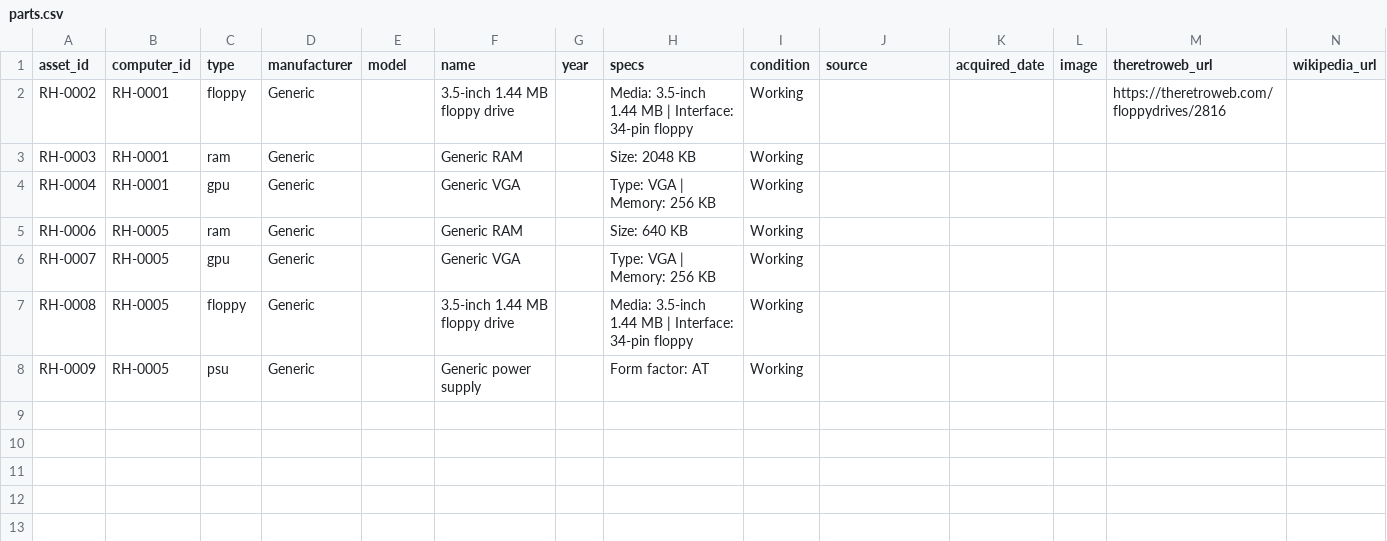
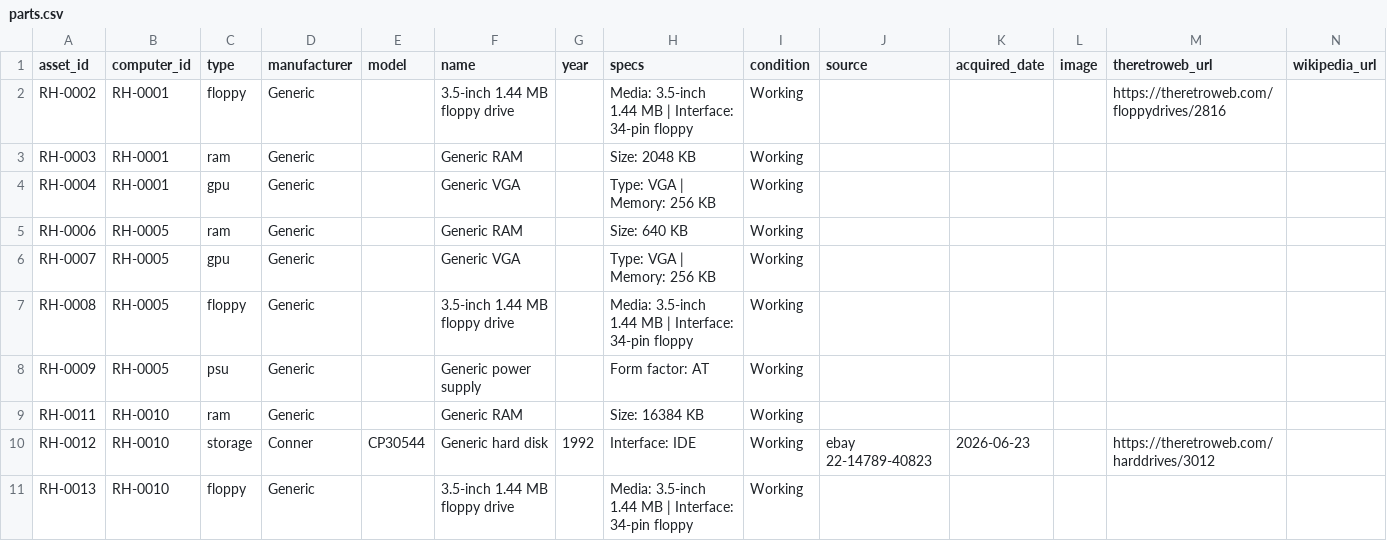
Before and after one commit to hmerrett/retro-hardware-database, a CSV file: data/parts.csv, drawn as a sheet; only a part is shown; rows hold the shown columns only; the diff names each change by its address in the sheet, - before the commit and + after, or states it on an @@ line.

```diff
--- a/data/parts.csv
+++ b/data/parts.csv
+row 9: RH-0011 | RH-0010 | ram | Generic |  | Generic RAM |  | Size: 16384 KB | Working
+row 10: RH-0012 | RH-0010 | storage | Conner | CP30544 | Generic hard disk | 1992 | Interface: IDE | Working | ebay 22-14789-40823 | 2026-06-23 |  | https://theretroweb.com/harddrives/3012
+row 11: RH-0013 | RH-0010 | floppy | Generic |  | 3.5-inch 1.44 MB floppy drive |  | Media: 3.5-inch 1.44 MB | Interface: 34-pin floppy | Working
```
Also changed, not shown: data/computers.csv, 1 other file.
